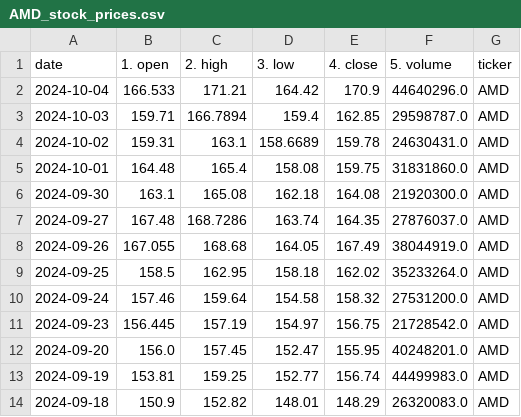
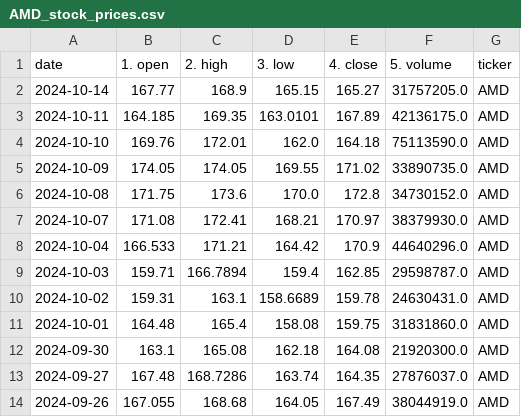
Before and after one commit to sebvinther/ML_ops_stocks, a CSV file: AMD_stock_prices.csv, drawn as a sheet; only a part is shown; the shorter side is filled out with more unchanged rows.

```diff
--- a/AMD_stock_prices.csv
+++ b/AMD_stock_prices.csv
@@ -1,2 +1,8 @@
 date,1. open,2. high,3. low,4. close,5. volume,ticker
+2024-10-14,167.77,168.9,165.15,165.27,31757205.0,AMD
+2024-10-11,164.185,169.35,163.0101,167.89,42136175.0,AMD
+2024-10-10,169.76,172.01,162.0,164.18,75113590.0,AMD
+2024-10-09,174.05,174.05,169.55,171.02,33890735.0,AMD
+2024-10-08,171.75,173.6,170.0,172.8,34730152.0,AMD
+2024-10-07,171.08,172.41,168.21,170.97,38379930.0,AMD
 2024-10-04,166.533,171.21,164.42,170.9,44640296.0,AMD
```
Also changed, not shown: 11 other files.
